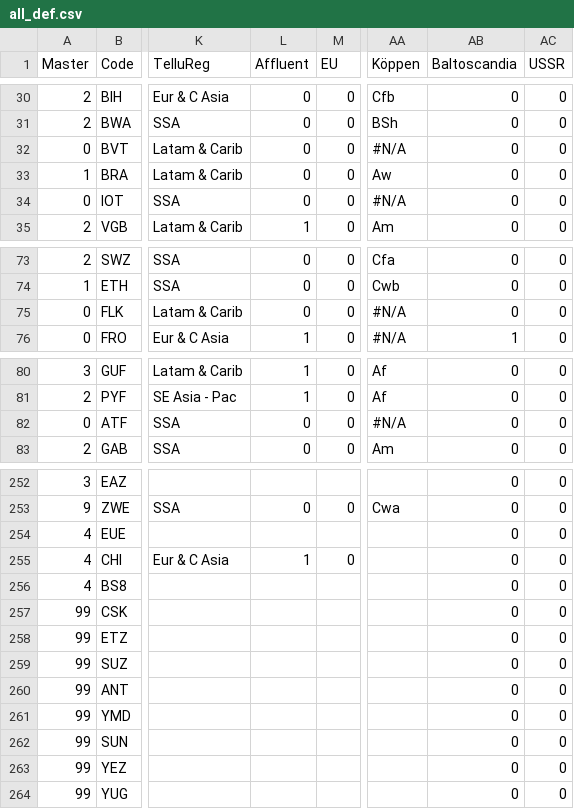
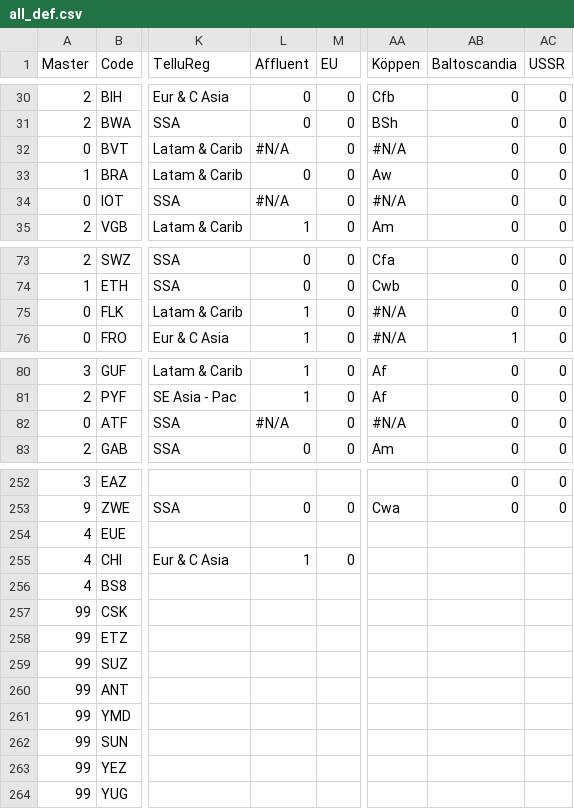
Before and after one commit to scanback/macro, a CSV file: all_def.csv, drawn as a sheet; only a part is shown, gaps mark what is left out; the diff covers the shown part only; the diff names each change by its address in the sheet, - before the commit and + after, or states it on an @@ line.

Commit message:
Add files via upload

```diff
--- a/all_def.csv
+++ b/all_def.csv
-L32 (Affluent): 0
+L32 (Affluent): #N/A
-L34 (Affluent): 0
+L34 (Affluent): #N/A
-L75 (Affluent): 0
+L75 (Affluent): 1
-L82 (Affluent): 0
+L82 (Affluent): #N/A
-AB254:AB264 (Baltoscandia): 0
+AB254:AB264 (Baltoscandia): (empty)
-AC254:AC264 (USSR): 0
+AC254:AC264 (USSR): (empty)
```
Also changed, not shown: 3 edited cells elsewhere in this file.
